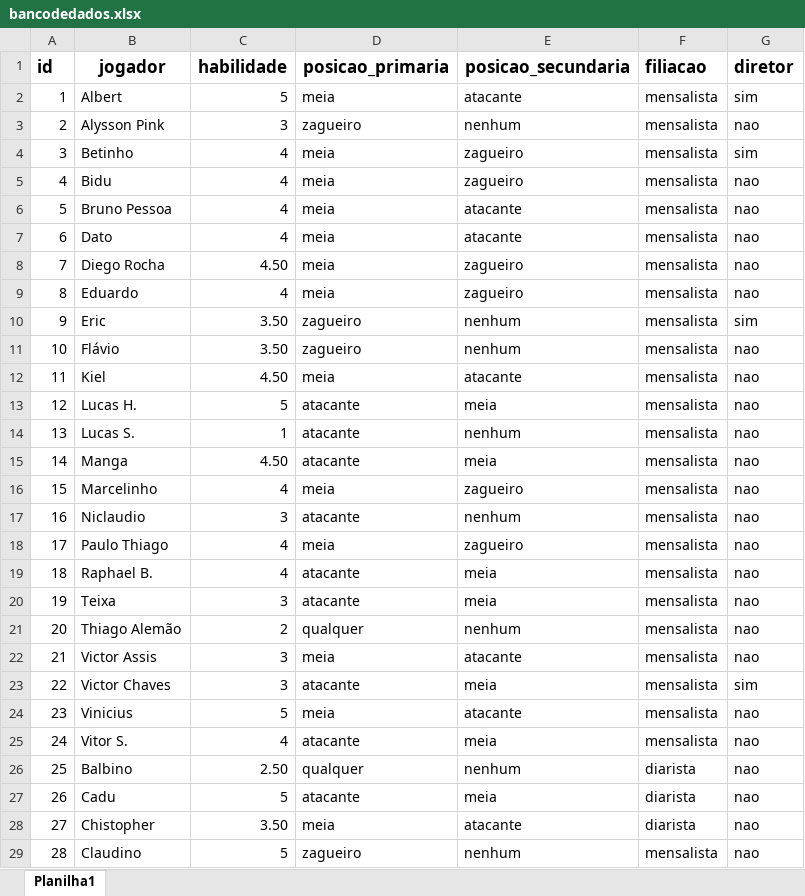
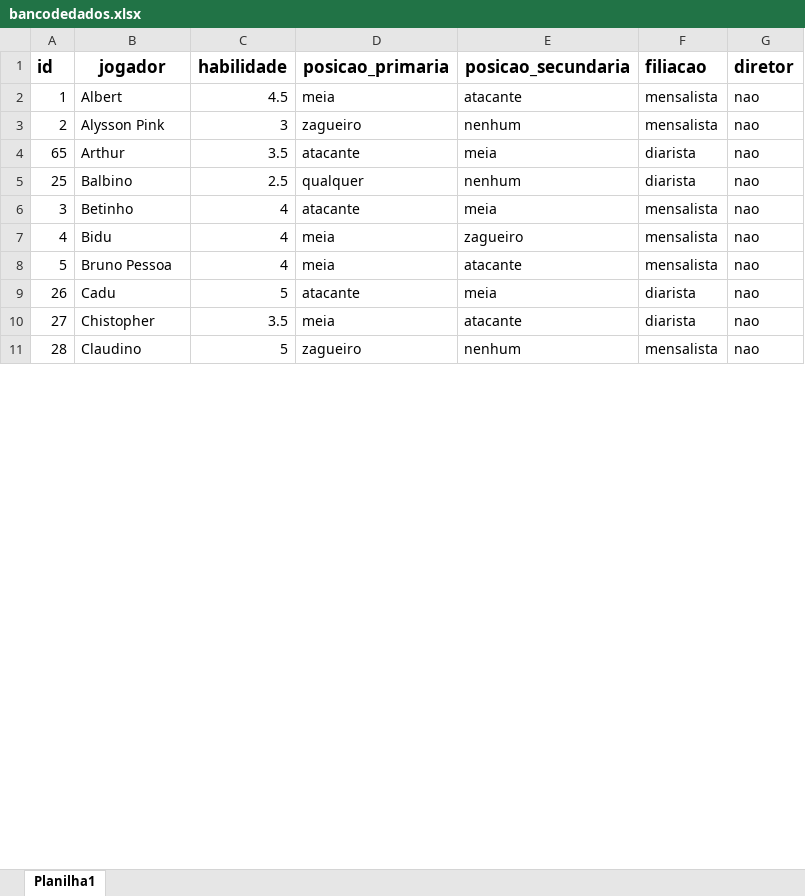
Before and after one commit to edsonalbjr/Pelada100Pressao, an Excel workbook: Sorteio Times Futebol/Versão Flask Funcional - BD/bancodedados.xlsx, sheet Planilha1, drawn as a sheet; only a part is shown; values as stored, in another font and other column widths than the file's, no borders; charts and pictures not drawn; removed rows and columns are numbered as before the commit, all else as after; the diff covers the shown part only; the diff names each change by its address in the sheet, - before the commit and + after, or states it on an @@ line.

```diff
--- a/Sorteio Times Futebol/Versão Flask Funcional - BD/bancodedados.xlsx (sheet Planilha1)
+++ b/Sorteio Times Futebol/Versão Flask Funcional - BD/bancodedados.xlsx (sheet Planilha1)
-C2 (habilidade): 5
+C2 (habilidade): 4.5
-G2 (diretor): sim
+G2 (diretor): nao
+row 4: 65 | Arthur | 3.5 | atacante | meia | diarista | nao
+row 5: 25 | Balbino | 2.5 | qualquer | nenhum | diarista | nao
-D6 (posicao_primaria): meia
+D6 (posicao_primaria): atacante
-E6 (posicao_secundaria): zagueiro
+E6 (posicao_secundaria): meia
-G6 (diretor): sim
+G6 (diretor): nao
-row 7: 6 | Dato | 4 | meia | atacante | mensalista | nao
-row 8: 7 | Diego Rocha | 4.50 | meia | zagueiro | mensalista | nao
@@ row 9 moved to row 16: 8 @@
-row 10: 9 | Eric | 3.50 | zagueiro | nenhum | mensalista | sim
-row 11: 10 | Flávio | 3.50 | zagueiro | nenhum | mensalista | nao
-row 12: 11 | Kiel | 4.50 | meia | atacante | mensalista | nao
-row 13: 12 | Lucas H. | 5 | atacante | meia | mensalista | nao
@@ row 14 moved to row 38: 13 @@
-row 15: 14 | Manga | 4.50 | atacante | meia | mensalista | nao
-row 16: 15 | Marcelinho | 4 | meia | zagueiro | mensalista | nao
@@ row 17 moved to row 46: 16 @@
-row 18: 17 | Paulo Thiago | 4 | meia | zagueiro | mensalista | nao
-row 19: 18 | Raphael B. | 4 | atacante | meia | mensalista | nao
@@ row 20 moved to row 58: 19 @@
@@ row 21 moved to row 59: 20 @@
-row 22: 21 | Victor Assis | 3 | meia | atacante | mensalista | nao
-row 23: 22 | Victor Chaves | 3 | atacante | meia | mensalista | sim
@@ row 24 moved to row 62: 23 @@
@@ row 25 moved to row 63: 24 @@
-row 26: 25 | Balbino | 2.50 | qualquer | nenhum | diarista | nao
-C10 (habilidade): 3.50
+C10 (habilidade): 3.5
```
Also changed, not shown: 22 added rows, 1 removed row, 2 moved rows and 24 edited cells elsewhere in this sheet, charts or pictures, Sorteio Times Futebol/Lista de Jogadores - BD/bancodedados.xlsx, 2 other files.
